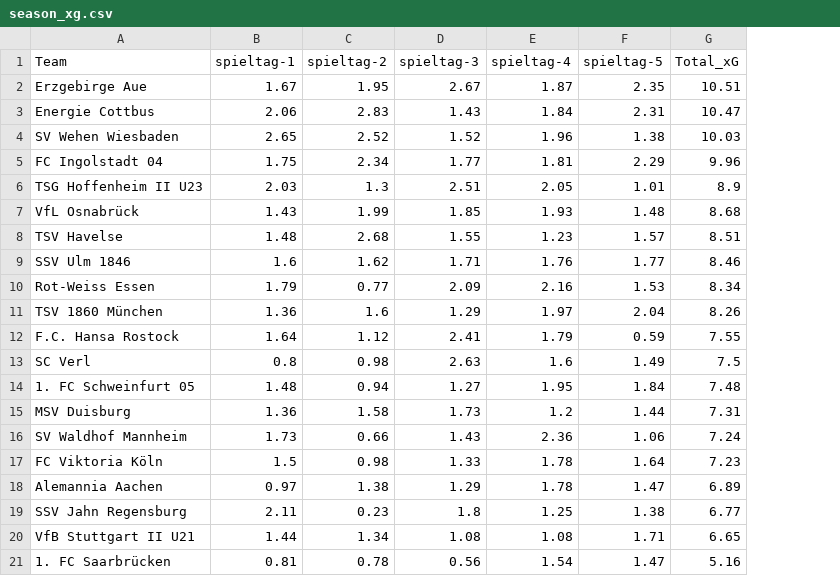
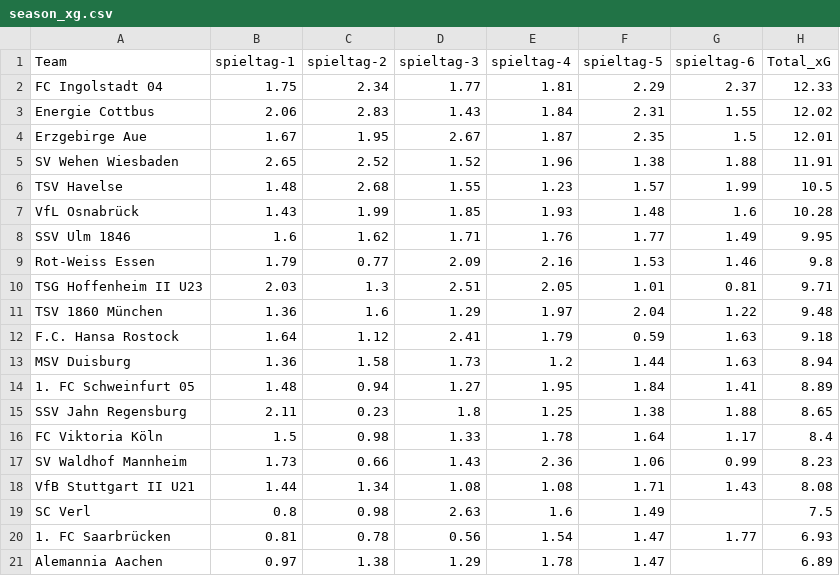
Before and after one commit to john-mark-s/dritte-liga-table-of-justice, a CSV file: data/footystats/season_xg.csv, drawn as a sheet; removed rows and columns are numbered as before the commit, all else as after; the diff names each change by its address in the sheet, - before the commit and + after, or states it on an @@ line.

```diff
--- a/data/footystats/season_xg.csv
+++ b/data/footystats/season_xg.csv
+column G (spieltag-6), row 3: 1.55; rows 5-6: 1.88 | 1.99; rows 8-9: 1.49 | 1.46; rows 11-12: 1.22 | 1.63
-row 2: Erzgebirge Aue | 1.67 | 1.95 | 2.67 | 1.87 | 2.35 | 10.51
+row 2: FC Ingolstadt 04 | 1.75 | 2.34 | 1.77 | 1.81 | 2.29 | 2.37 | 12.33
-H3 (Total_xG): 10.47
+H3 (Total_xG): 12.02
+row 4: Erzgebirge Aue | 1.67 | 1.95 | 2.67 | 1.87 | 2.35 | 1.5 | 12.01
-H5 (Total_xG): 10.03
+H5 (Total_xG): 11.91
-row 5: FC Ingolstadt 04 | 1.75 | 2.34 | 1.77 | 1.81 | 2.29 | 9.96
-row 6: TSG Hoffenheim II U23 | 2.03 | 1.3 | 2.51 | 2.05 | 1.01 | 8.9
-row 7: VfL Osnabrück | 1.43 | 1.99 | 1.85 | 1.93 | 1.48 | 8.68
-H6 (Total_xG): 8.51
+H6 (Total_xG): 10.5
+row 7: VfL Osnabrück | 1.43 | 1.99 | 1.85 | 1.93 | 1.48 | 1.6 | 10.28
-H8 (Total_xG): 8.46
+H8 (Total_xG): 9.95
-H9 (Total_xG): 8.34
+H9 (Total_xG): 9.8
+row 10: TSG Hoffenheim II U23 | 2.03 | 1.3 | 2.51 | 2.05 | 1.01 | 0.81 | 9.71
-H11 (Total_xG): 8.26
+H11 (Total_xG): 9.48
-H12 (Total_xG): 7.55
+H12 (Total_xG): 9.18
+row 13: MSV Duisburg | 1.36 | 1.58 | 1.73 | 1.2 | 1.44 | 1.63 | 8.94
+row 14: 1. FC Schweinfurt 05 | 1.48 | 0.94 | 1.27 | 1.95 | 1.84 | 1.41 | 8.89
+row 15: SSV Jahn Regensburg | 2.11 | 0.23 | 1.8 | 1.25 | 1.38 | 1.88 | 8.65
+row 16: FC Viktoria Köln | 1.5 | 0.98 | 1.33 | 1.78 | 1.64 | 1.17 | 8.4
+row 17: SV Waldhof Mannheim | 1.73 | 0.66 | 1.43 | 2.36 | 1.06 | 0.99 | 8.23
+row 18: VfB Stuttgart II U21 | 1.44 | 1.34 | 1.08 | 1.08 | 1.71 | 1.43 | 8.08
-row 14: 1. FC Schweinfurt 05 | 1.48 | 0.94 | 1.27 | 1.95 | 1.84 | 7.48
-row 15: MSV Duisburg | 1.36 | 1.58 | 1.73 | 1.2 | 1.44 | 7.31
-row 16: SV Waldhof Mannheim | 1.73 | 0.66 | 1.43 | 2.36 | 1.06 | 7.24
-row 17: FC Viktoria Köln | 1.5 | 0.98 | 1.33 | 1.78 | 1.64 | 7.23
+row 20: 1. FC Saarbrücken | 0.81 | 0.78 | 0.56 | 1.54 | 1.47 | 1.77 | 6.93
-row 19: SSV Jahn Regensburg | 2.11 | 0.23 | 1.8 | 1.25 | 1.38 | 6.77
-row 20: VfB Stuttgart II U21 | 1.44 | 1.34 | 1.08 | 1.08 | 1.71 | 6.65
-row 21: 1. FC Saarbrücken | 0.81 | 0.78 | 0.56 | 1.54 | 1.47 | 5.16
```
Also changed, not shown: data/footystats/season_xp.csv, data/soccerway/points_per_spieltag.csv, 6 other files.
